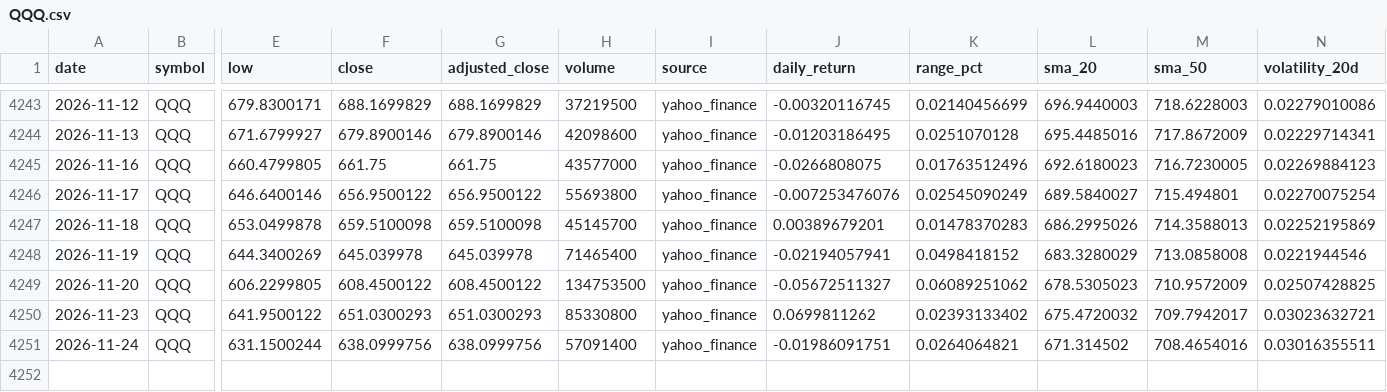
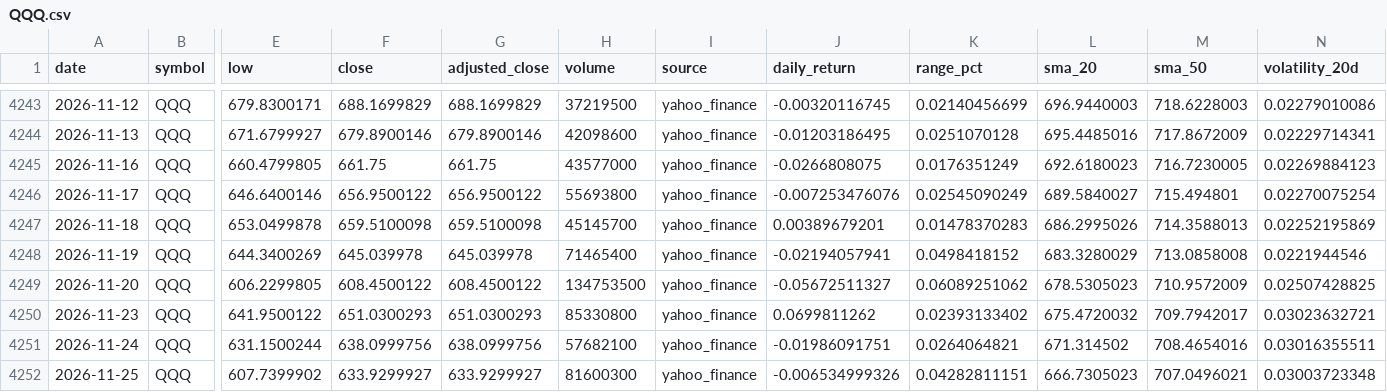
Before and after one commit to abi1010-git/predicting-stock-market-personal-project, a CSV file: data/QQQ.csv, drawn as a sheet; only a part is shown, gaps mark what is left out; rows hold the shown columns only; the diff names each change by its address in the sheet, - before the commit and + after, or states it on an @@ line.

```diff
--- a/data/QQQ.csv
+++ b/data/QQQ.csv
-K4245 (range_pct): 0.01763512496
+K4245 (range_pct): 0.0176351249
-H4251 (volume): 57091400
+H4251 (volume): 57682100
+row 4252: 2026-11-25 | QQQ | 607.7399902 | 633.9299927 | 633.9299927 | 81600300 | yahoo_finance | -0.006534999326 | 0.04282811151 | 666.7305023 | 707.0496021 | 0.03003723348
```
Also changed, not shown: data/AAPL.csv, data/IWM.csv, 3 other files.
